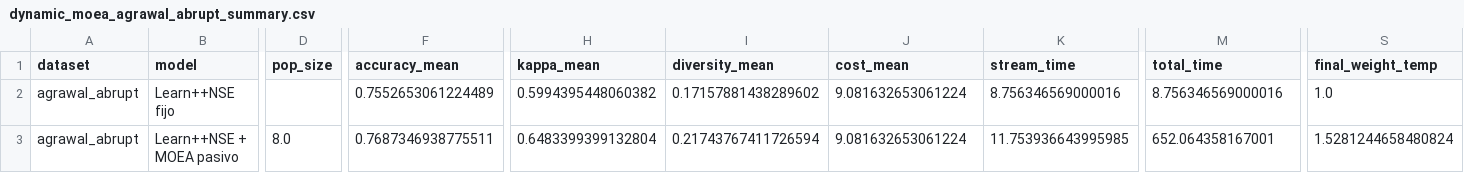
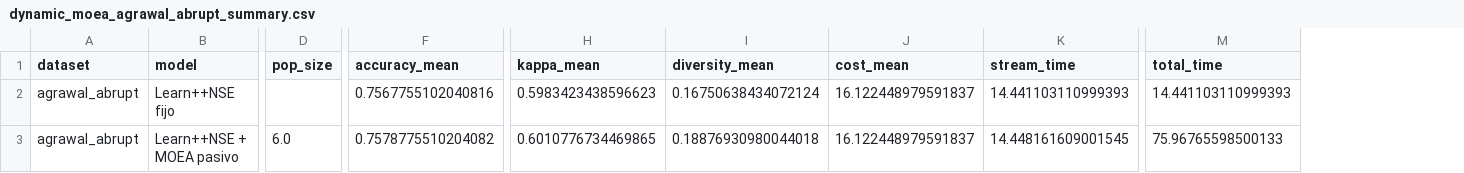
Before and after one commit to edubzq/Concept_drift, a CSV file: results/dynamic_moea_agrawal_abrupt_summary.csv, drawn as a sheet; only a part is shown, gaps mark what is left out; the diff covers the shown part only; the diff names each change by its address in the sheet, - before the commit and + after, or states it on an @@ line.

```diff
--- a/results/dynamic_moea_agrawal_abrupt_summary.csv
+++ b/results/dynamic_moea_agrawal_abrupt_summary.csv
-column S (final_weight_temp), rows 2-3: 1.0 | 1.5281244658480824
-F2 (accuracy_mean): 0.7552653061224489
+F2 (accuracy_mean): 0.7567755102040816
-H2 (kappa_mean): 0.5994395448060382
+H2 (kappa_mean): 0.5983423438596623
-I2 (diversity_mean): 0.17157881438289602
+I2 (diversity_mean): 0.16750638434072124
-J2:J3 (cost_mean): 9.081632653061224
+J2:J3 (cost_mean): 16.122448979591837
-K2 (stream_time): 8.756346569000016
+K2 (stream_time): 14.441103110999393
-M2 (total_time): 8.756346569000016
+M2 (total_time): 14.441103110999393
-D3 (pop_size): 8.0
+D3 (pop_size): 6.0
-F3 (accuracy_mean): 0.7687346938775511
+F3 (accuracy_mean): 0.7578775510204082
-H3 (kappa_mean): 0.6483399399132804
+H3 (kappa_mean): 0.6010776734469865
-I3 (diversity_mean): 0.21743767411726594
+I3 (diversity_mean): 0.18876930980044018
-K3 (stream_time): 11.753936643995985
+K3 (stream_time): 14.448161609001545
-M3 (total_time): 652.064358167001
+M3 (total_time): 75.96765598500133
```
Also changed, not shown: 8 edited cells elsewhere in this file, results/dynamic_moea_agrawal_abrupt_config_curve.csv, results/dynamic_moea_agrawal_abrupt_reoptimizations.csv, 10 other files.
